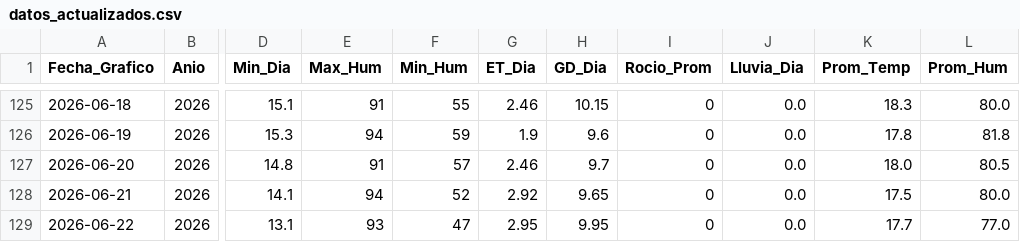
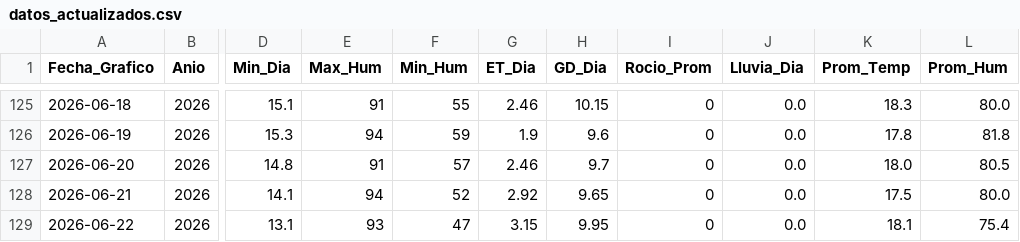
Before and after one commit to omartel-crypto/Datos_Meteorologico, a CSV file: datos_actualizados.csv, drawn as a sheet; only a part is shown, gaps mark what is left out; the diff names each change by its address in the sheet, - before the commit and + after, or states it on an @@ line.

Commit message:
Robot: Data actualizada 2026-06-22 18:42 Lima

```diff
--- a/datos_actualizados.csv
+++ b/datos_actualizados.csv
-G129 (ET_Dia): 2.95
+G129 (ET_Dia): 3.15
-K129 (Prom_Temp): 17.7
+K129 (Prom_Temp): 18.1
-L129 (Prom_Hum): 77.0
+L129 (Prom_Hum): 75.4
```
Also changed, not shown: datos_yaurilla.csv.
